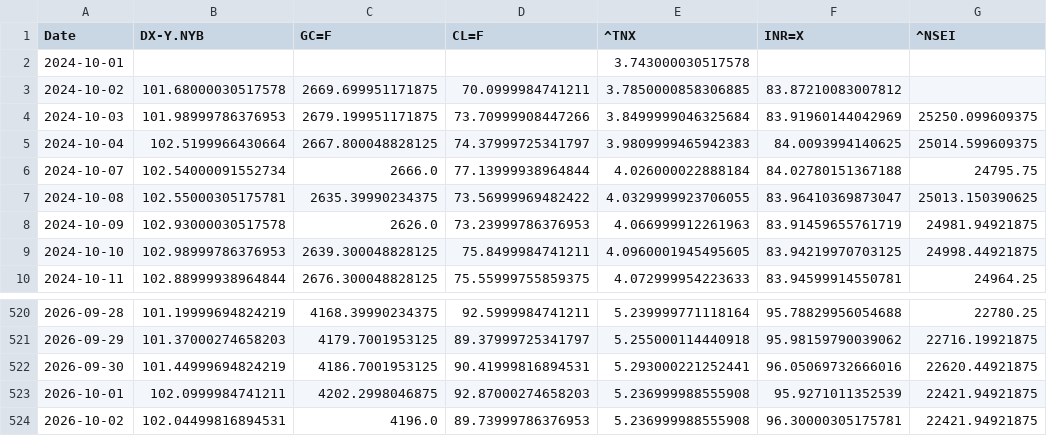
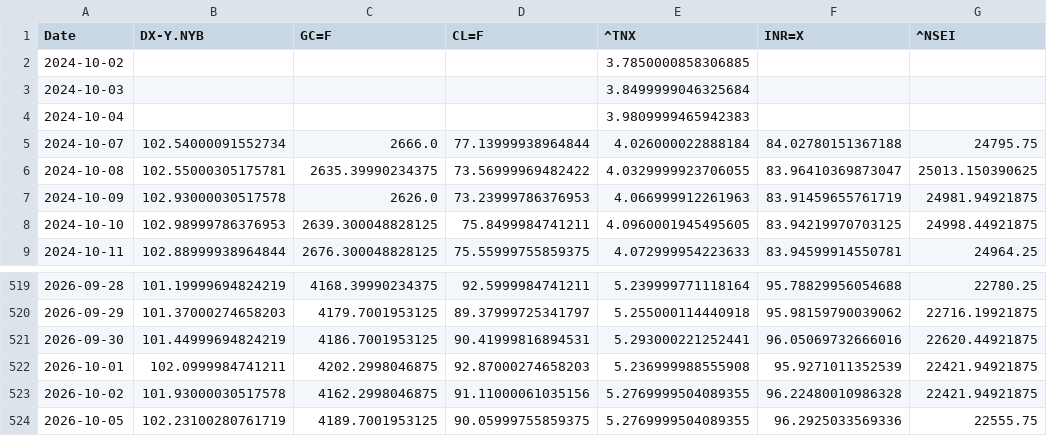
Before and after one commit to rhtjn3-sketch/Stock-Analysis, a CSV file: macro_master.csv, drawn as a sheet; only a part is shown, gaps mark what is left out.

```diff
--- a/macro_master.csv
+++ b/macro_master.csv
@@ -1,6 +1,5 @@
 Date,DX-Y.NYB,GC=F,CL=F,^TNX,INR=X,^NSEI
-2024-10-01,,,,3.743000030517578,,
-2024-10-02,101.68000030517578,2669.699951171875,70.0999984741211,3.7850000858306885,83.87210083007812,
-2024-10-03,101.98999786376953,2679.199951171875,73.70999908447266,3.8499999046325684,83.91960144042969,25250.099609375
-2024-10-04,102.5199966430664,2667.800048828125,74.37999725341797,3.9809999465942383,84.0093994140625,25014.599609375
+2024-10-02,,,,3.7850000858306885,,
+2024-10-03,,,,3.8499999046325684,,
+2024-10-04,,,,3.9809999465942383,,
 2024-10-07,102.54000091552734,2666.0,77.13999938964844,4.026000022888184,84.02780151367188,24795.75
@@ -523,2 +522,3 @@ Date,DX-Y.NYB,GC=F,CL=F,^TNX,INR=X,^NSEI
 2026-10-01,102.0999984741211,4202.2998046875,92.87000274658203,5.236999988555908,95.9271011352539,22421.94921875
-2026-10-02,102.04499816894531,4196.0,89.73999786376953,5.236999988555908,96.30000305175781,22421.94921875
+2026-10-02,101.93000030517578,4162.2998046875,91.11000061035156,5.2769999504089355,96.22480010986328,22421.94921875
+2026-10-05,102.23100280761719,4189.7001953125,90.05999755859375,5.2769999504089355,96.2925033569336,22555.75
```
Also changed, not shown: nifty_indices_master.csv, world_indices_master.csv, 4 other files.
